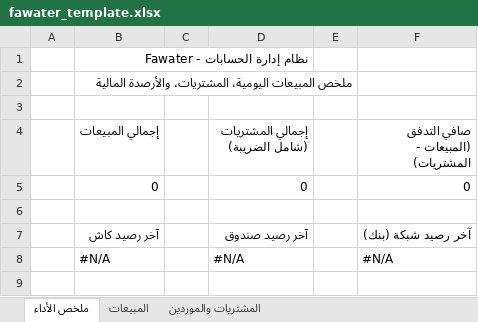
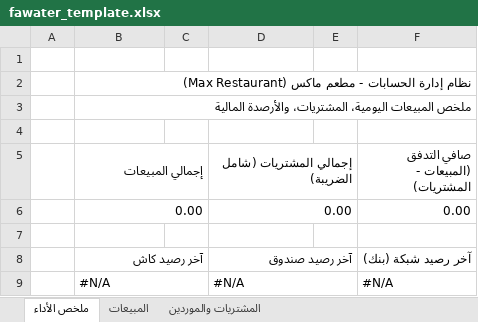
Before and after one commit to khalidalbuhiri97-eng/fawater, an Excel workbook: public/assets/templates/fawater_template.xlsx, sheet ملخص الأداء, drawn as a sheet; values as stored, in another font and other column widths than the file's, no cell formats; charts and pictures not drawn; removed rows and columns are numbered as before the commit, all else as after; the diff names each change by its address in the sheet, - before the commit and + after, or states it on an @@ line.

```diff
--- a/public/assets/templates/fawater_template.xlsx (sheet ملخص الأداء)
+++ b/public/assets/templates/fawater_template.xlsx (sheet ملخص الأداء)
+row 1: (empty)
-B2 (إجمالي المبيعات): نظام إدارة الحسابات - Fawater
+B2 (إجمالي المبيعات): نظام إدارة الحسابات - مطعم ماكس (Max Restaurant)
+B2:F2 merged
+B3:F3 merged
+B5:C5 merged
+D5:E5 merged
-row 5:  | 0 |  | 0 |  | 0
+row 6:  | 0.00 |  | 0.00 |  | 0.00
+B8:C8 merged
+D8:E8 merged
+B9:C9 merged
+D9:E9 merged
```
Also changed, not shown: sheet المشتريات والموردين, sheet المبيعات, cell formats, charts or pictures, 4 other files.
